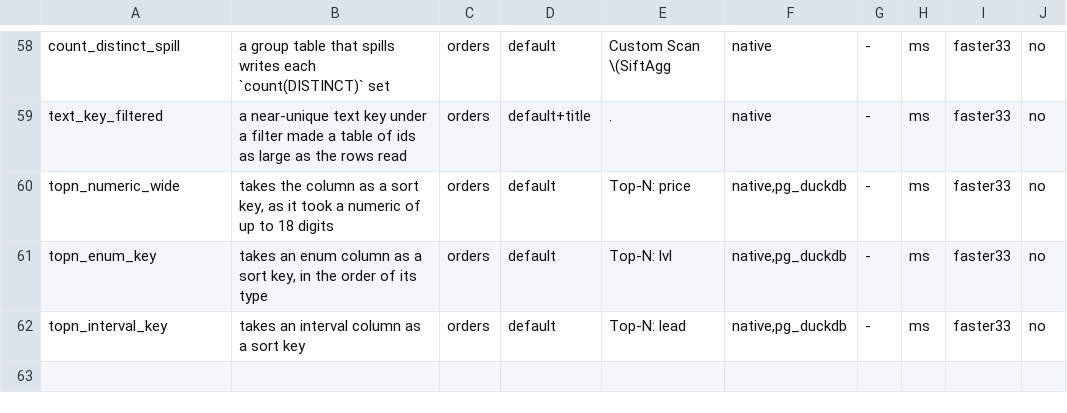
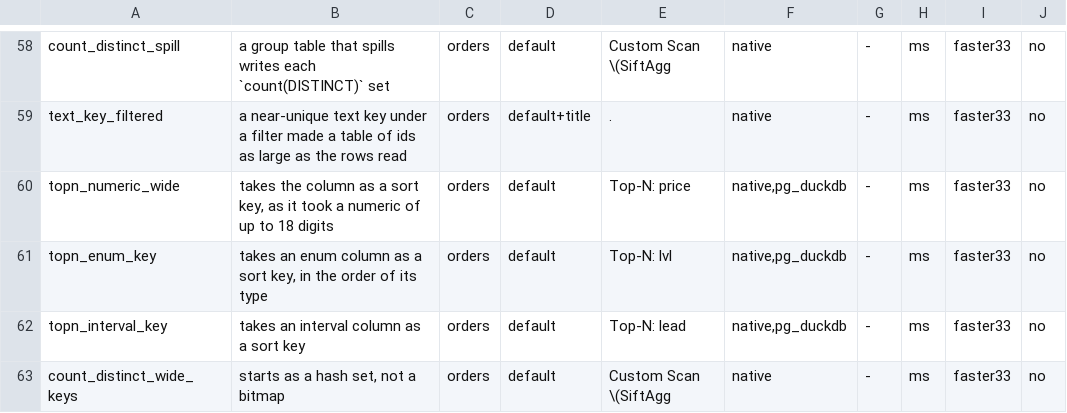
Before and after one commit to brauliobo/pg_sift, a TSV file: bench/cases.tsv, drawn as a sheet; only a part is shown, gaps mark what is left out.

```diff
--- a/bench/cases.tsv
+++ b/bench/cases.tsv
@@ -62 +62,2 @@ topn_enum_key	takes an enum column as a sort key, in the order of its type	order
 topn_interval_key	takes an interval column as a sort key	orders	default	Top-N: lead	native,pg_duckdb	-	ms	faster33	no
+count_distinct_wide_keys	starts as a hash set, not a bitmap	orders	default	Custom Scan \(SiftAgg	native	-	ms	faster33	no
```
Also changed, not shown: docs/results/cases.tsv, 9 other files.
